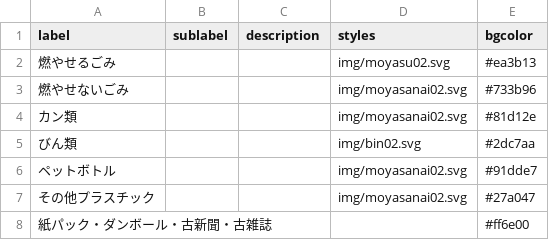
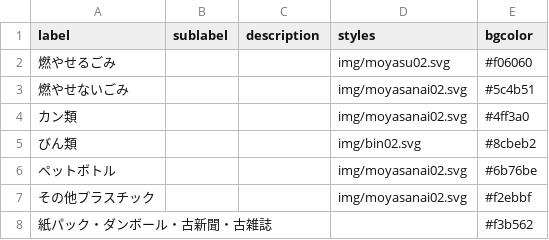
Before and after one commit to tomoki0307/test2, a CSV file: data/description.csv, drawn as a sheet.

Commit message:
update

```diff
--- a/data/description.csv
+++ b/data/description.csv
@@ -1,8 +1,8 @@
 label,sublabel,description,styles,bgcolor
-燃やせるごみ,,,img/moyasu02.svg,#ea3b13
-燃やせないごみ,,,img/moyasanai02.svg,#733b96
-カン類,,,img/moyasanai02.svg,#81d12e
-びん類,,,img/bin02.svg,#2dc7aa
-ペットボトル,,,img/moyasanai02.svg,#91dde7
-その他プラスチック,,,img/moyasanai02.svg,#27a047
-紙パック・ダンボール・古新聞・古雑誌,,,,#ff6e00
+燃やせるごみ,,,img/moyasu02.svg,#f06060
+燃やせないごみ,,,img/moyasanai02.svg,#5c4b51
+カン類,,,img/moyasanai02.svg,#4ff3a0
+びん類,,,img/bin02.svg,#8cbeb2
+ペットボトル,,,img/moyasanai02.svg,#6b76be
+その他プラスチック,,,img/moyasanai02.svg,#f2ebbf
+紙パック・ダンボール・古新聞・古雑誌,,,,#f3b562
```
